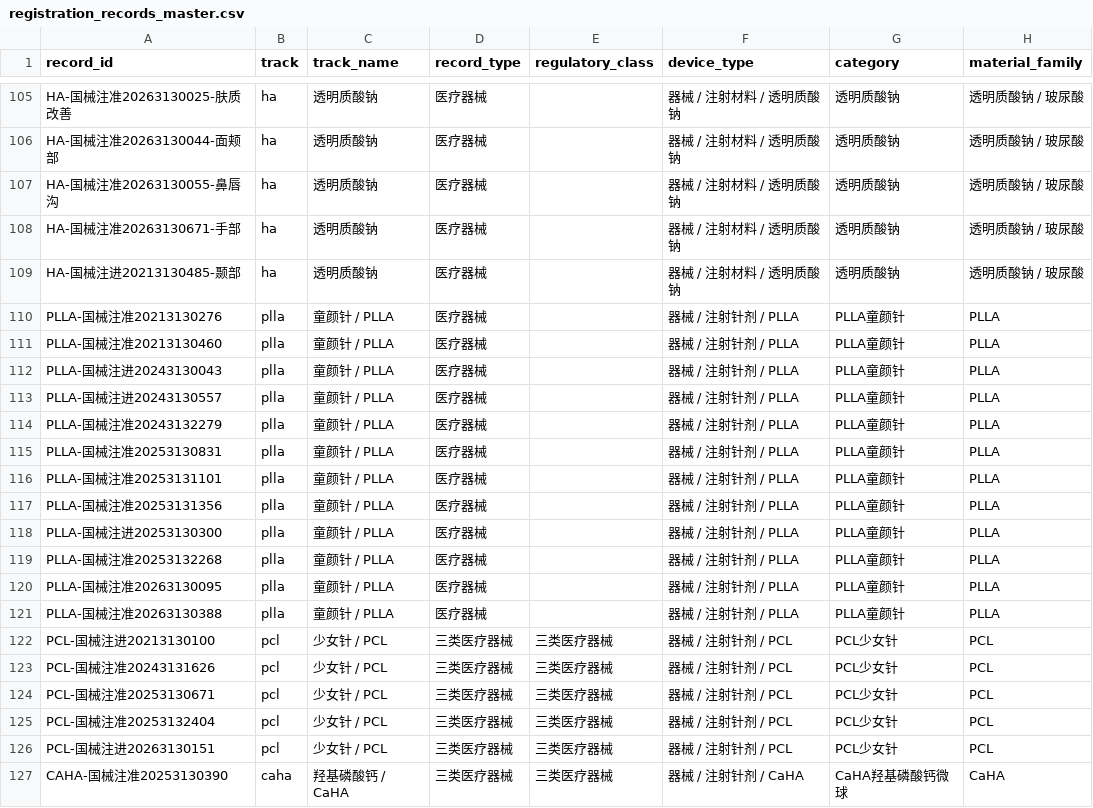
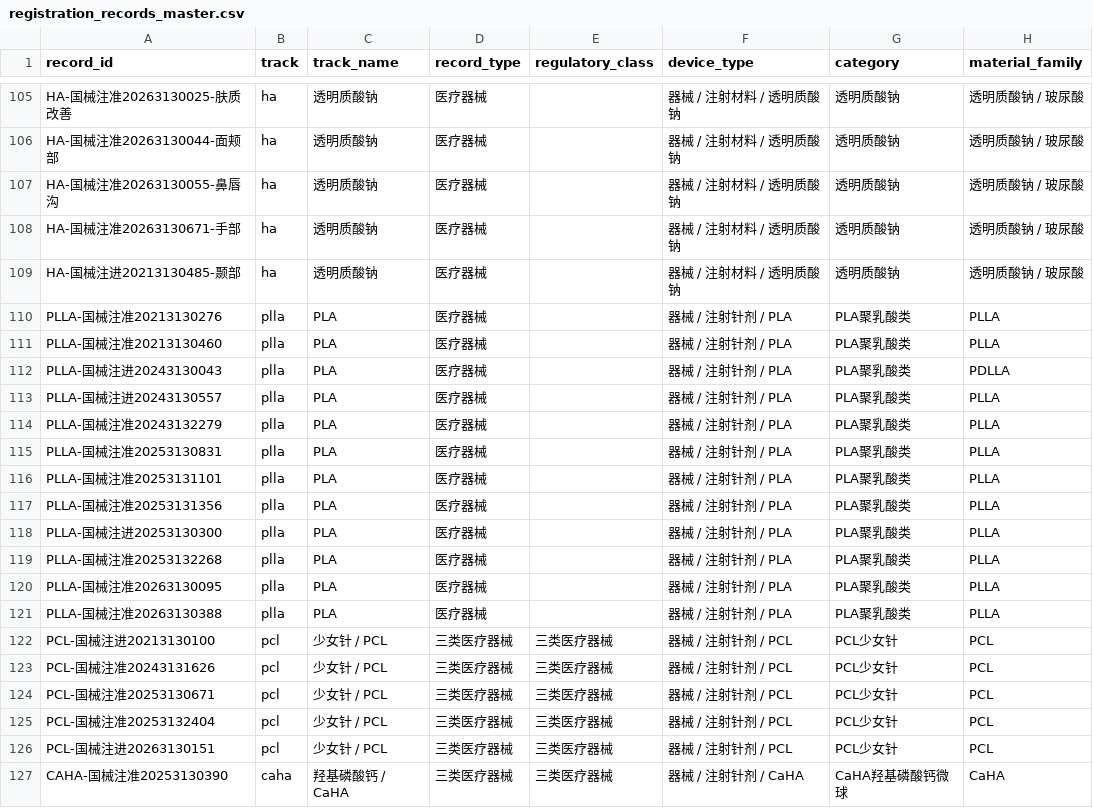
Before and after one commit to Yiseut/Registration, a CSV file: data/registration_records_master.csv, drawn as a sheet; only a part is shown, gaps mark what is left out; the diff names each change by its address in the sheet, - before the commit and + after, or states it on an @@ line.

Commit message:
Rename PLLA track display to PLA

```diff
--- a/data/registration_records_master.csv
+++ b/data/registration_records_master.csv
-C110:C121 (track_name): 童颜针 / PLLA
+C110:C121 (track_name): PLA
-F110:F121 (device_type): 器械 / 注射针剂 / PLLA
+F110:F121 (device_type): 器械 / 注射针剂 / PLA
-G110:G121 (category): PLLA童颜针
+G110:G121 (category): PLA聚乳酸类
-H112 (material_family): PLLA
+H112 (material_family): PDLLA
```
Also changed, not shown: 19 other files.
